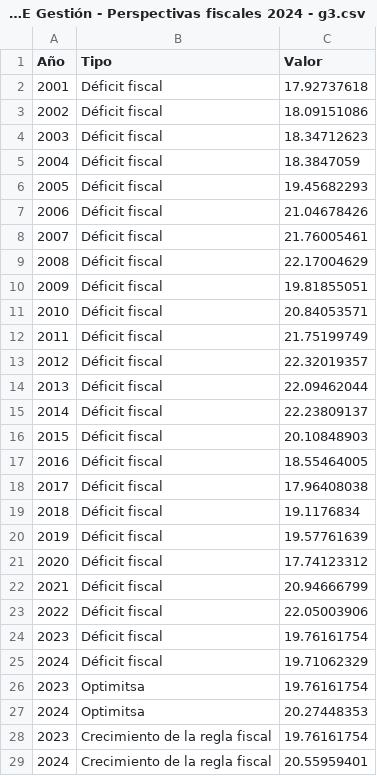
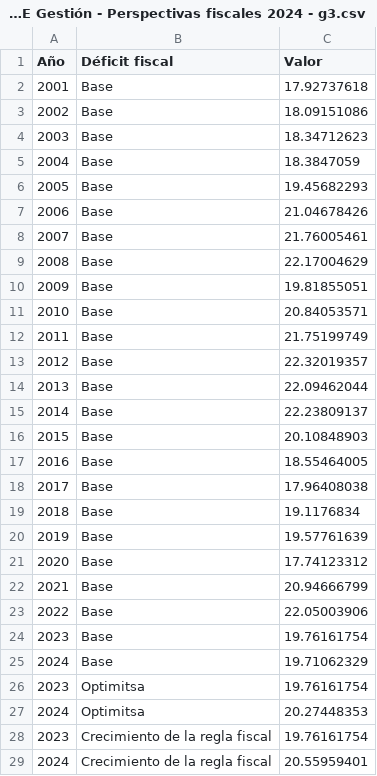
Before and after one commit to vfuentesc/Informes-IPE, a CSV file: 2024-02-19 Perspectivas fiscales 2024/Informe IPE Gestión - Perspectivas fiscales 2024 - g3.csv, drawn as a sheet.

Commit message:
Update Informe IPE Gestión - Perspectivas fiscales 2024 - g3.csv

```diff
--- a/2024-02-19 Perspectivas fiscales 2024/Informe IPE Gestión - Perspectivas fiscales 2024 - g3.csv
+++ b/2024-02-19 Perspectivas fiscales 2024/Informe IPE Gestión - Perspectivas fiscales 2024 - g3.csv
@@ -1,26 +1,26 @@
-Año,Tipo,Valor
-2001,Déficit fiscal,17.92737618
-2002,Déficit fiscal,18.09151086
-2003,Déficit fiscal,18.34712623
-2004,Déficit fiscal,18.3847059
-2005,Déficit fiscal,19.45682293
-2006,Déficit fiscal,21.04678426
-2007,Déficit fiscal,21.76005461
-2008,Déficit fiscal,22.17004629
-2009,Déficit fiscal,19.81855051
-2010,Déficit fiscal,20.84053571
-2011,Déficit fiscal,21.75199749
-2012,Déficit fiscal,22.32019357
-2013,Déficit fiscal,22.09462044
-2014,Déficit fiscal,22.23809137
-2015,Déficit fiscal,20.10848903
-2016,Déficit fiscal,18.55464005
-2017,Déficit fiscal,17.96408038
-2018,Déficit fiscal,19.1176834
-2019,Déficit fiscal,19.57761639
-2020,Déficit fiscal,17.74123312
-2021,Déficit fiscal,20.94666799
-2022,Déficit fiscal,22.05003906
-2023,Déficit fiscal,19.76161754
-2024,Déficit fiscal,19.71062329
+Año,Déficit fiscal,Valor
+2001,Base,17.92737618
+2002,Base,18.09151086
+2003,Base,18.34712623
+2004,Base,18.3847059
+2005,Base,19.45682293
+2006,Base,21.04678426
+2007,Base,21.76005461
+2008,Base,22.17004629
+2009,Base,19.81855051
+2010,Base,20.84053571
+2011,Base,21.75199749
+2012,Base,22.32019357
+2013,Base,22.09462044
+2014,Base,22.23809137
+2015,Base,20.10848903
+2016,Base,18.55464005
+2017,Base,17.96408038
+2018,Base,19.1176834
+2019,Base,19.57761639
+2020,Base,17.74123312
+2021,Base,20.94666799
+2022,Base,22.05003906
+2023,Base,19.76161754
+2024,Base,19.71062329
 2023,Optimitsa,19.76161754
```
